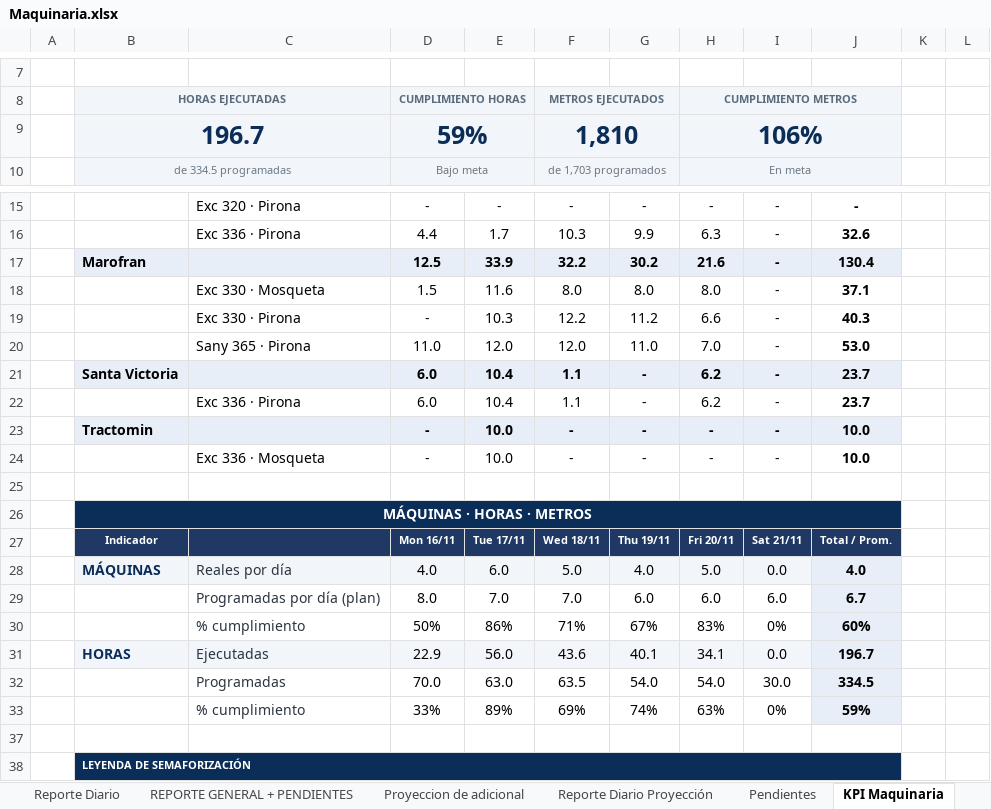
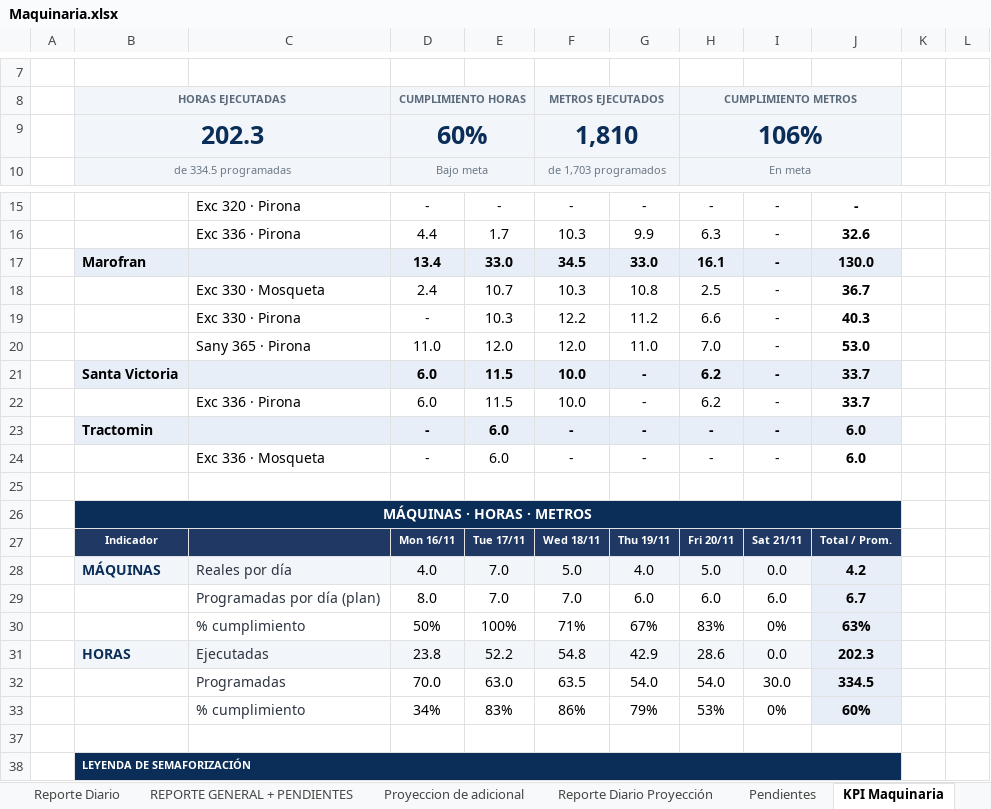
Before and after one commit to linderCasas/Drenaje, an Excel workbook: Maquinaria.xlsx, sheet KPI Maquinaria, drawn as a sheet; only a part is shown, gaps mark what is left out; values as stored, in another font and other column widths than the file's, no borders; conditional formats not drawn; removed rows and columns are numbered as before the commit, all else as after; the diff names each change by its address in the sheet, - before the commit and + after, or states it on an @@ line.

```diff
--- a/Maquinaria.xlsx (sheet KPI Maquinaria)
+++ b/Maquinaria.xlsx (sheet KPI Maquinaria)
-B9: 196.7
+B9: 202.3
-D9: 59%
+D9: 60%
-row 17:  | Marofran |  | 12.5 | 33.9 | 32.2 | 30.2 | 21.6 | - | 130.4
-row 18:  |  | Exc 330 · Mosqueta | 1.5 | 11.6 | 8.0 | 8.0 | 8.0 | - | 37.1
+row 17:  | Marofran |  | 13.4 | 33.0 | 34.5 | 33.0 | 16.1 | - | 130.0
+row 18:  |  | Exc 330 · Mosqueta | 2.4 | 10.7 | 10.3 | 10.8 | 2.5 | - | 36.7
-E21:E22: 10.4
+E21:E22: 11.5
-F21:F22: 1.1
+F21:F22: 10.0
-J21:J22: 23.7
+J21:J22: 33.7
-E23:E24: 10.0
+E23:E24: 6.0
-J23:J24: 10.0
+J23:J24: 6.0
-E28: 6.0
+E28: 7.0
-J28: 4.0
+J28: 4.2
-E30: 86%
+E30: 100%
-J30: 60%
+J30: 63%
-row 31:  | HORAS | Ejecutadas | 22.9 | 56.0 | 43.6 | 40.1 | 34.1 | 0.0 | 196.7
+row 31:  | HORAS | Ejecutadas | 23.8 | 52.2 | 54.8 | 42.9 | 28.6 | 0.0 | 202.3
-row 33:  |  | % cumplimiento | 33% | 89% | 69% | 74% | 63% | 0% | 59%
+row 33:  |  | % cumplimiento | 34% | 83% | 86% | 79% | 53% | 0% | 60%
```
Also changed, not shown: sheet Data, sheet Costo Histórico, sheet Reporte Diario Proyección, sheet Proyeccion de adicional, sheet UBIGEO vs OC, sheet REPORTE GENERAL + PENDIENTES, 2 more sheets, hidden cells, charts or pictures, 4 other files.
